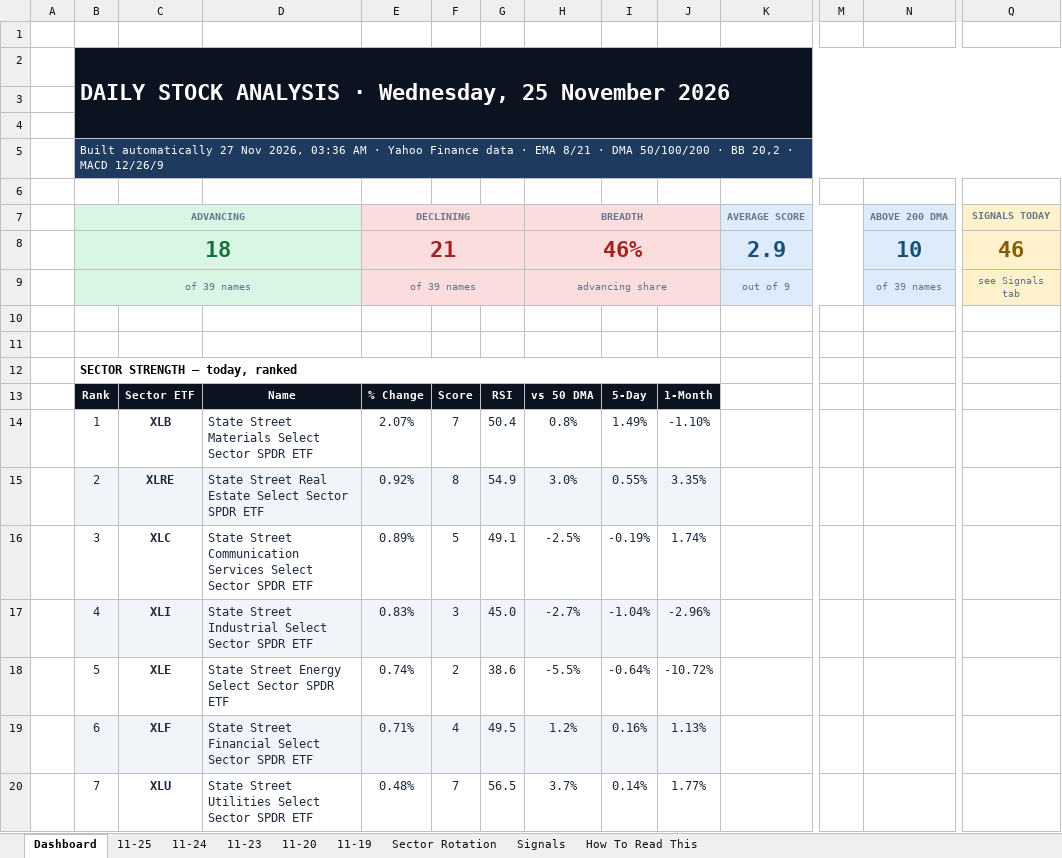
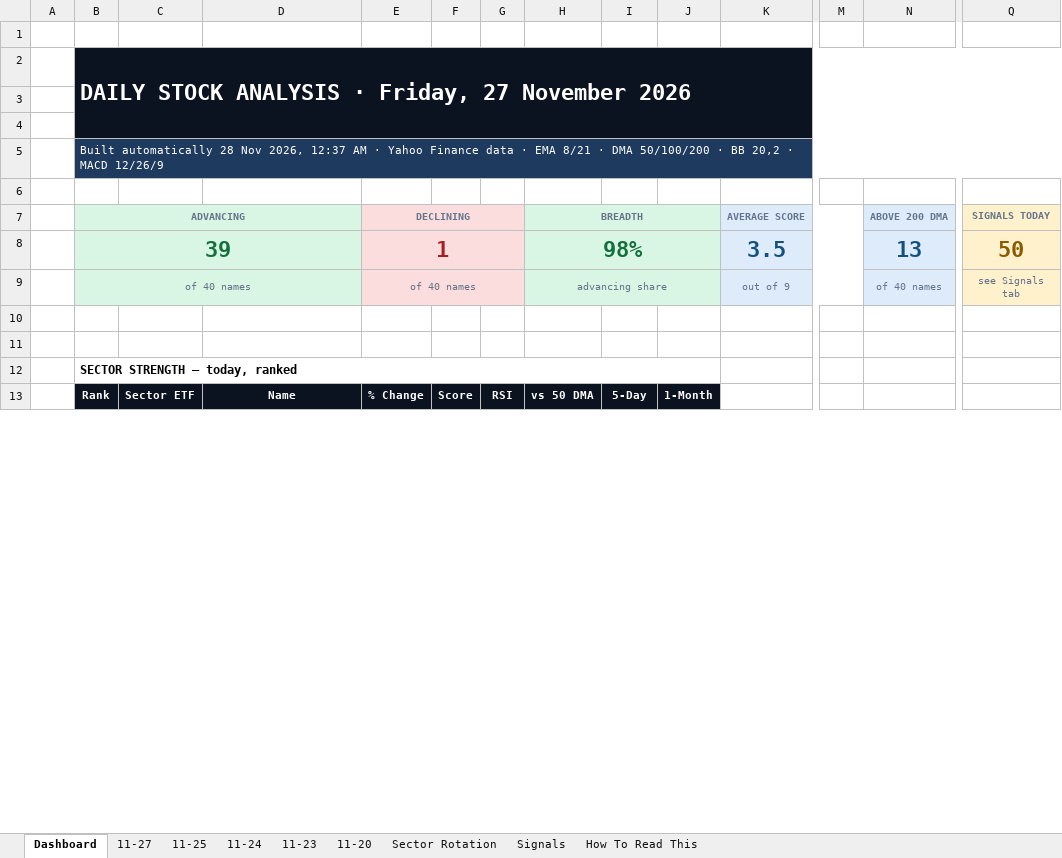
Before and after one commit to GeoWizard4645/Stock-Analysis-for-my-Grandpa, an Excel workbook: docs/data/latest.xlsx, sheet Dashboard, drawn as a sheet; only a part is shown, gaps mark what is left out; values as stored, in another font and other column widths than the file's, no borders; charts and pictures and conditional formats not drawn; removed rows and columns are numbered as before the commit, all else as after; rows hold the shown columns only; the diff covers the shown part only; the diff names each change by its address in the sheet, - before the commit and + after, or states it on an @@ line.

```diff
--- a/docs/data/latest.xlsx (sheet Dashboard)
+++ b/docs/data/latest.xlsx (sheet Dashboard)
-sheet tab: 11-19
+sheet tab: 11-27
-B2 (ADVANCING): …ANALYSIS · Wednesday, 25 November 2026
+B2 (ADVANCING): …ANALYSIS · Friday, 27 November 2026
-B5 (ADVANCING): Built automatically 27 Nov 2026, 03:36 AM ·…
+B5 (ADVANCING): Built automatically 28 Nov 2026, 12:37 AM ·…
-H7:J7 fill: #FBDDDD
+H7:J7 fill: #D9F5E3
-row 8:  | 18 |  |  | 21 |  |  | 46% |  |  | 2.9 |  | 10 | 46
+row 8:  | 39 |  |  | 1 |  |  | 98% |  |  | 3.5 |  | 13 | 50
-B9 (ADVANCING): of 39 names
+B9 (ADVANCING): of 40 names
-E9 (DECLINING): of 39 names
+E9 (DECLINING): of 40 names
-H9:J9 fill: #FBDDDD
+H9:J9 fill: #D9F5E3
-N9 (ABOVE 200 DMA): of 39 names
+N9 (ABOVE 200 DMA): of 40 names
-row 14:  | 1 | XLB | State Street Materials Select Sector SPDR ETF | 2.07% | 7 | 50.4 | 0.8% | 1.49% | -1.10%
-row 15:  | 2 | XLRE | State Street Real Estate Select Sector SPDR ETF | 0.92% | 8 | 54.9 | 3.0% | 0.55% | 3.35%
-row 16:  | 3 | XLC | State Street Communication Services Select Sector SPDR ETF | 0.89% | 5 | 49.1 | -2.5% | -0.19% | 1.74%
-row 17:  | 4 | XLI | State Street Industrial Select Sector SPDR ETF | 0.83% | 3 | 45.0 | -2.7% | -1.04% | -2.96%
-row 18:  | 5 | XLE | State Street Energy Select Sector SPDR ETF | 0.74% | 2 | 38.6 | -5.5% | -0.64% | -10.72%
-row 19:  | 6 | XLF | State Street Financial Select Sector SPDR ETF | 0.71% | 4 | 49.5 | 1.2% | 0.16% | 1.13%
-row 20:  | 7 | XLU | State Street Utilities Select Sector SPDR ETF | 0.48% | 7 | 56.5 | 3.7% | 0.14% | 1.77%
```
Also changed, not shown: 29 added rows, 22 removed rows, 10 edited cells and cell formats elsewhere in this sheet, sheet Signals, sheet 11-25, sheet Sector Rotation, sheet 11-23, sheet 11-24, sheet 11-20, 1 other file.
